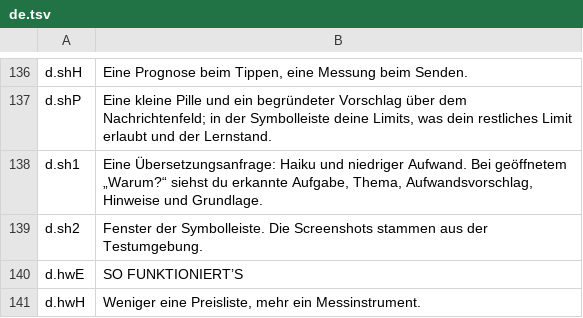
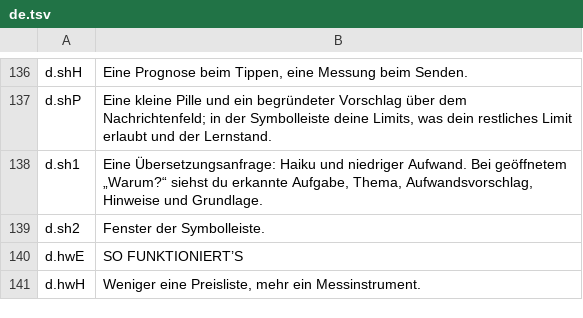
Before and after one commit to H-ENES1/ai-assistant-claude, a TSV file: tools/i18n/site/de.tsv, drawn as a sheet; only a part is shown, gaps mark what is left out.

```diff
--- a/tools/i18n/site/de.tsv
+++ b/tools/i18n/site/de.tsv
@@ -138,3 +138,3 @@ d.shP	Eine kleine Pille und ein begründeter Vorschlag über dem Nachrichtenfeld
 d.sh1	Eine Übersetzungsanfrage: Haiku und niedriger Aufwand. Bei geöffnetem „Warum?“ siehst du erkannte Aufgabe, Thema, Aufwandsvorschlag, Hinweise und Grundlage.
-d.sh2	Fenster der Symbolleiste. Die Screenshots stammen aus der Testumgebung.
+d.sh2	Fenster der Symbolleiste.
 d.hwE	SO FUNKTIONIERT’S
```
Also changed, not shown: tools/i18n/site/fr.tsv, tools/i18n/site/it.tsv, 18 other files.
